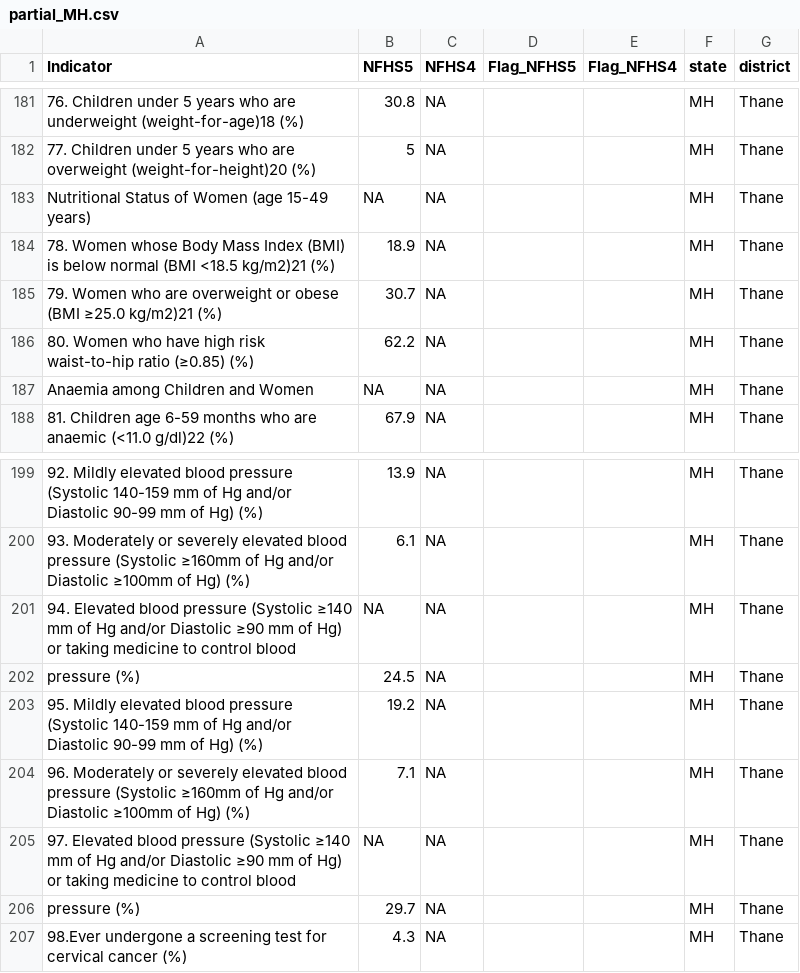
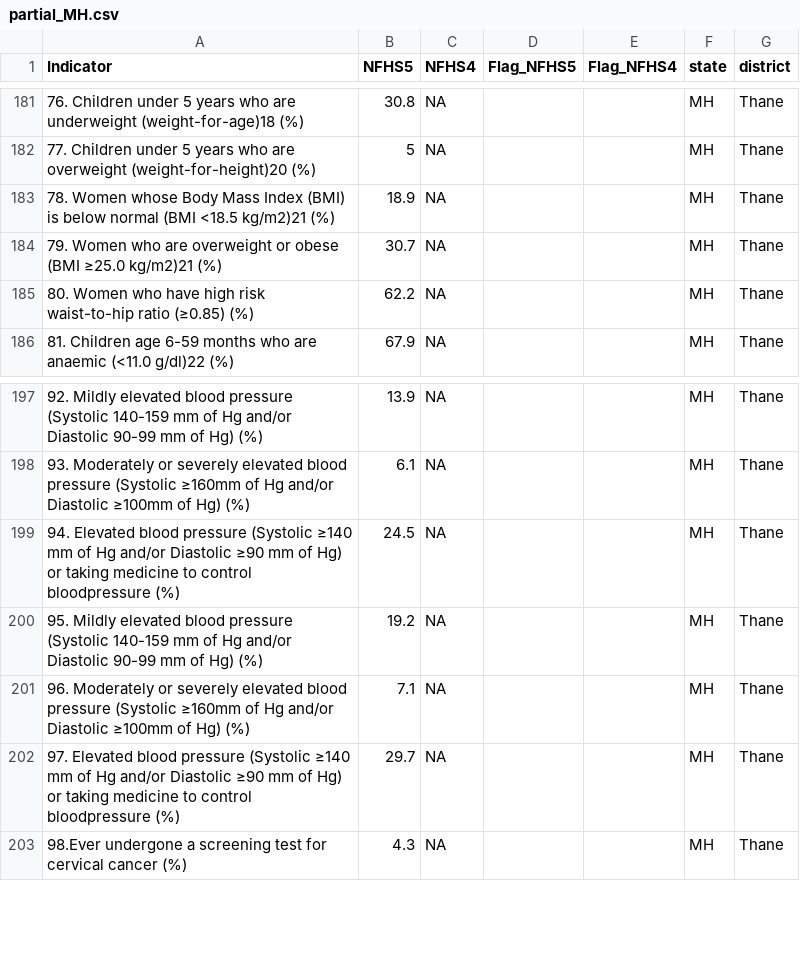
Before and after one commit to jvargh7/nfhs5_factsheets, a CSV file: districts/csv_output/partial_MH.csv, drawn as a sheet; only a part is shown, gaps mark what is left out.

Commit message:
Added correction for Thane (MH) after spotting 'pressure (%)' appearing on separate row.

```diff
--- a/districts/csv_output/partial_MH.csv
+++ b/districts/csv_output/partial_MH.csv
@@ -182,3 +182,2 @@
 "77. Children under 5 years who are overweight (weight-for-height)20 (%)",5,NA,"","","MH","Thane"
-"Nutritional Status of Women (age 15-49 years)",NA,NA,"","","MH","Thane"
 "78. Women whose Body Mass Index (BMI) is below normal (BMI <18.5 kg/m2)21 (%)",18.9,NA,"","","MH","Thane"
@@ -186,3 +185,2 @@
 "80. Women who have high risk waist-to-hip ratio (≥0.85) (%)",62.2,NA,"","","MH","Thane"
-"Anaemia among Children and Women",NA,NA,"","","MH","Thane"
 "81. Children age 6-59 months who are anaemic (<11.0 g/dl)22 (%)",67.9,NA,"","","MH","Thane"
@@ -200,8 +198,6 @@
 "93. Moderately or severely elevated blood pressure (Systolic ≥160mm of Hg and/or Diastolic ≥100mm of Hg) (%)",6.1,NA,"","","MH","Thane"
-"94. Elevated blood pressure (Systolic ≥140 mm of Hg and/or Diastolic ≥90 mm of Hg) or taking medicine to control blood",NA,NA,"","","MH","Thane"
-"pressure (%)",24.5,NA,"","","MH","Thane"
+"94. Elevated blood pressure (Systolic ≥140 mm of Hg and/or Diastolic ≥90 mm of Hg) or taking medicine to control bloodpressure (%)",24.5,NA,"","","MH","Thane"
 "95. Mildly elevated blood pressure (Systolic 140-159 mm of Hg and/or Diastolic 90-99 mm of Hg) (%)",19.2,NA,"","","MH","Thane"
 "96. Moderately or severely elevated blood pressure (Systolic ≥160mm of Hg and/or Diastolic ≥100mm of Hg) (%)",7.1,NA,"","","MH","Thane"
-"97. Elevated blood pressure (Systolic ≥140 mm of Hg and/or Diastolic ≥90 mm of Hg) or taking medicine to control blood",NA,NA,"","","MH","Thane"
-"pressure (%)",29.7,NA,"","","MH","Thane"
+"97. Elevated blood pressure (Systolic ≥140 mm of Hg and/or Diastolic ≥90 mm of Hg) or taking medicine to control bloodpressure (%)",29.7,NA,"","","MH","Thane"
 "98.Ever undergone a screening test for cervical cancer (%)",4.3,NA,"","","MH","Thane"
```
Also changed, not shown: districts/corrected district status.csv, 5 other files.
